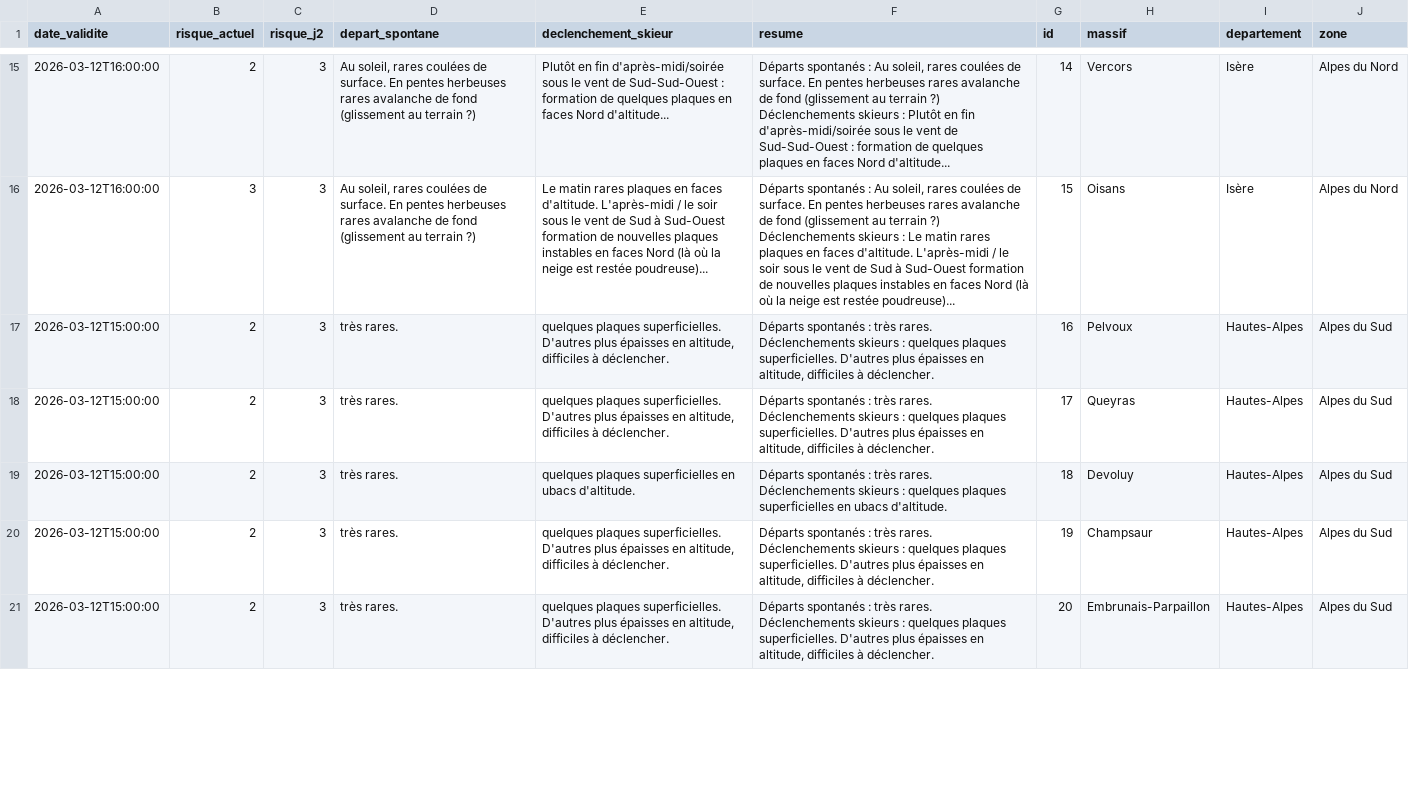
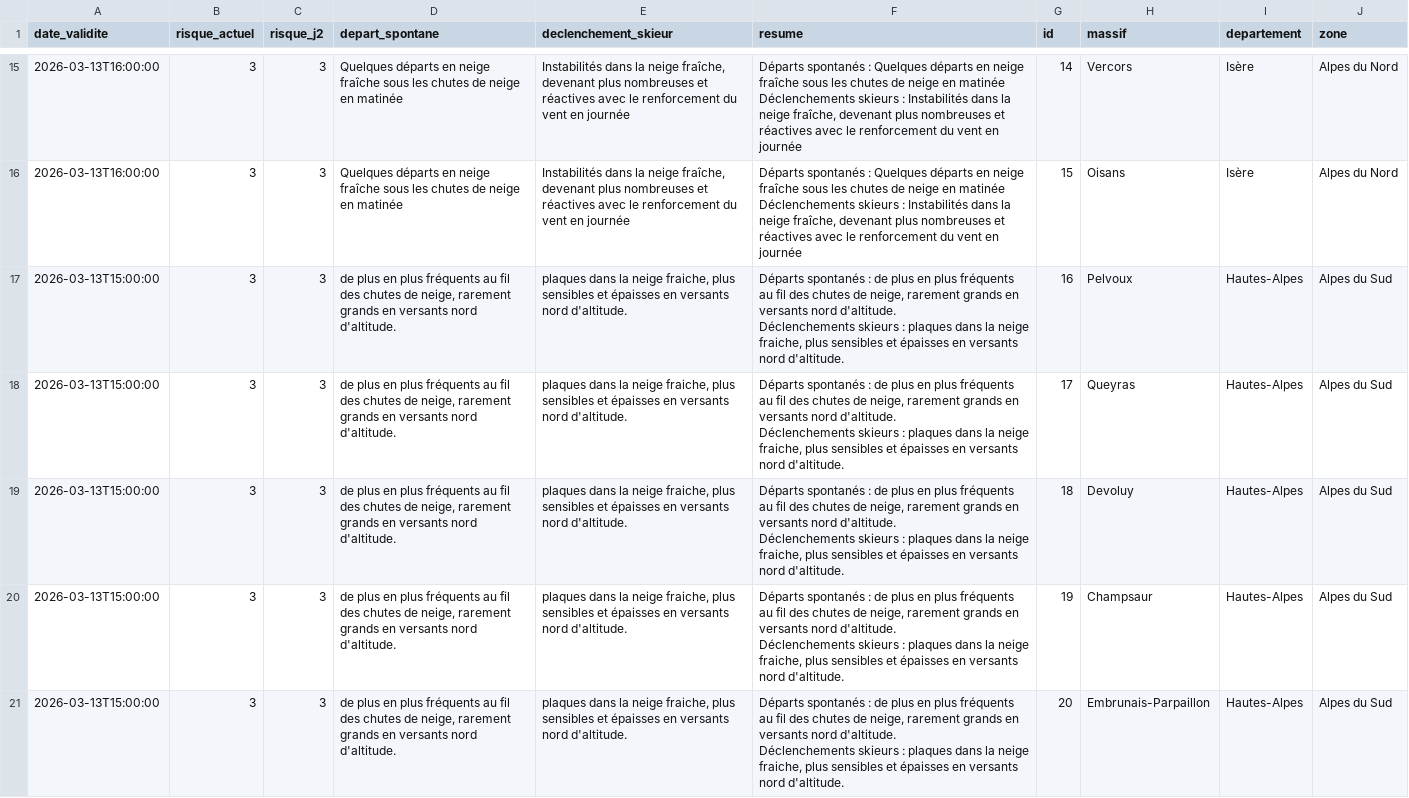
Before and after one commit to Tinevagio/Ski-touring-live, a CSV file: data/bera_latest.csv, drawn as a sheet; only a part is shown, gaps mark what is left out; ↵ is a line break in a cell; the diff covers the shown part only; the diff names each change by its address in the sheet, - before the commit and + after, or states it on an @@ line.

```diff
--- a/data/bera_latest.csv
+++ b/data/bera_latest.csv
-A15:A16 (date_validite): 2026-03-12T16:00:00
+A15:A16 (date_validite): 2026-03-13T16:00:00
-B15 (risque_actuel): 2
+B15 (risque_actuel): 3
-D15:D16 (depart_spontane): Au soleil, rares coulées de surface. En pentes herbeuses rares avalanche de fond (glissement au terrain ?)
+D15:D16 (depart_spontane): Quelques départs en neige fraîche sous les chutes de neige en matinée
-E15 (declenchement_skieur): Plutôt en fin d'après-midi/soirée sous le vent de Sud-Sud-Ouest : formation de quelques plaques en faces Nord d'altitude...
+E15 (declenchement_skieur): Instabilités dans la neige fraîche, devenant plus nombreuses et réactives avec le renforcement du vent en journée
-F15 (resume): …spontanés : Au soleil, rares coulées de surface. En pentes herbeuses rares avalanche de fond (glissement au terrain ?) ↵ Déclenchements skieurs : Plutôt en fin d'après-midi/soirée sous le vent de Sud-Sud-Ouest : formation de quelques plaques en faces Nord d'altitude...
+F15 (resume): …spontanés : Quelques départs en neige fraîche sous les chutes de neige en matinée ↵ Déclenchements skieurs : Instabilités dans la neige fraîche, devenant plus nombreuses et réactives avec le renforcement du vent en journée
-E16 (declenchement_skieur): Le matin rares plaques en faces d'altitude. L'après-midi / le soir sous le vent de Sud à Sud-Ouest formation de nouvelles plaques instables en faces Nord (là où la neige est restée poudreuse)...
+E16 (declenchement_skieur): Instabilités dans la neige fraîche, devenant plus nombreuses et réactives avec le renforcement du vent en journée
-F16 (resume): …spontanés : Au soleil, rares coulées de surface. En pentes herbeuses rares avalanche de fond (glissement au terrain ?) ↵ Déclenchements skieurs : Le matin rares plaques en faces d'altitude. L'après-midi / le soir sous le vent de Sud à Sud-Ouest formation de nouvelles plaques instables en faces Nord (là où la neige est restée poudreuse)...
+F16 (resume): …spontanés : Quelques départs en neige fraîche sous les chutes de neige en matinée ↵ Déclenchements skieurs : Instabilités dans la neige fraîche, devenant plus nombreuses et réactives avec le renforcement du vent en journée
-A17:A21 (date_validite): 2026-03-12T15:00:00
+A17:A21 (date_validite): 2026-03-13T15:00:00
-B17:B21 (risque_actuel): 2
+B17:B21 (risque_actuel): 3
-D17:D21 (depart_spontane): très rares.
+D17:D21 (depart_spontane): de plus en plus fréquents au fil des chutes de neige, rarement grands en versants nord d'altitude.
-E17:E18 (declenchement_skieur): quelques plaques superficielles. D'autres plus épaisses en altitude, difficiles à déclencher.
+E17:E18 (declenchement_skieur): plaques dans la neige fraiche, plus sensibles et épaisses en versants nord d'altitude.
-F17:F18 (resume): …spontanés : très rares. ↵ Déclenchements skieurs : quelques plaques superficielles. D'autres plus épaisses en altitude, difficiles à déclencher.
+F17:F18 (resume): …spontanés : de plus en plus fréquents au fil des chutes de neige, rarement grands en versants nord d'altitude. ↵ Déclenchements skieurs : plaques dans la neige fraiche, plus sensibles et épaisses en versants nord d'altitude.
-E19 (declenchement_skieur): quelques plaques superficielles en ubacs d'altitude.
+E19 (declenchement_skieur): plaques dans la neige fraiche, plus sensibles et épaisses en versants nord d'altitude.
-F19 (resume): …spontanés : très rares. ↵ Déclenchements skieurs : quelques plaques superficielles en ubacs d'altitude.
+F19 (resume): …spontanés : de plus en plus fréquents au fil des chutes de neige, rarement grands en versants nord d'altitude. ↵ Déclenchements skieurs : plaques dans la neige fraiche, plus sensibles et épaisses en versants nord d'altitude.
-E20:E21 (declenchement_skieur): quelques plaques superficielles. D'autres plus épaisses en altitude, difficiles à déclencher.
+E20:E21 (declenchement_skieur): plaques dans la neige fraiche, plus sensibles et épaisses en versants nord d'altitude.
-F20:F21 (resume): …spontanés : très rares. ↵ Déclenchements skieurs : quelques plaques superficielles. D'autres plus épaisses en altitude, difficiles à déclencher.
+F20:F21 (resume): …spontanés : de plus en plus fréquents au fil des chutes de neige, rarement grands en versants nord d'altitude. ↵ Déclenchements skieurs : plaques dans la neige fraiche, plus sensibles et épaisses en versants nord d'altitude.
```
Also changed, not shown: 114 edited cells elsewhere in this file, 1 other file.
